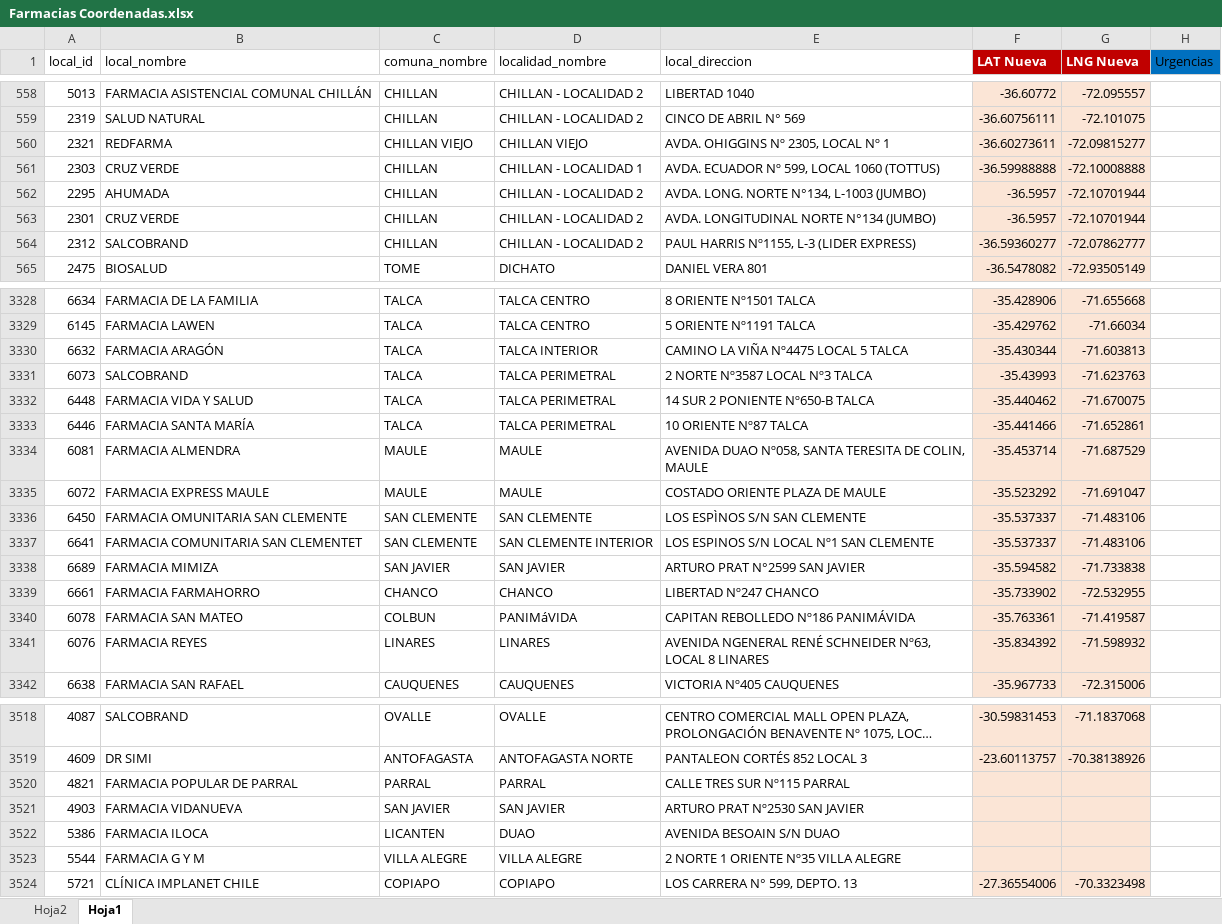
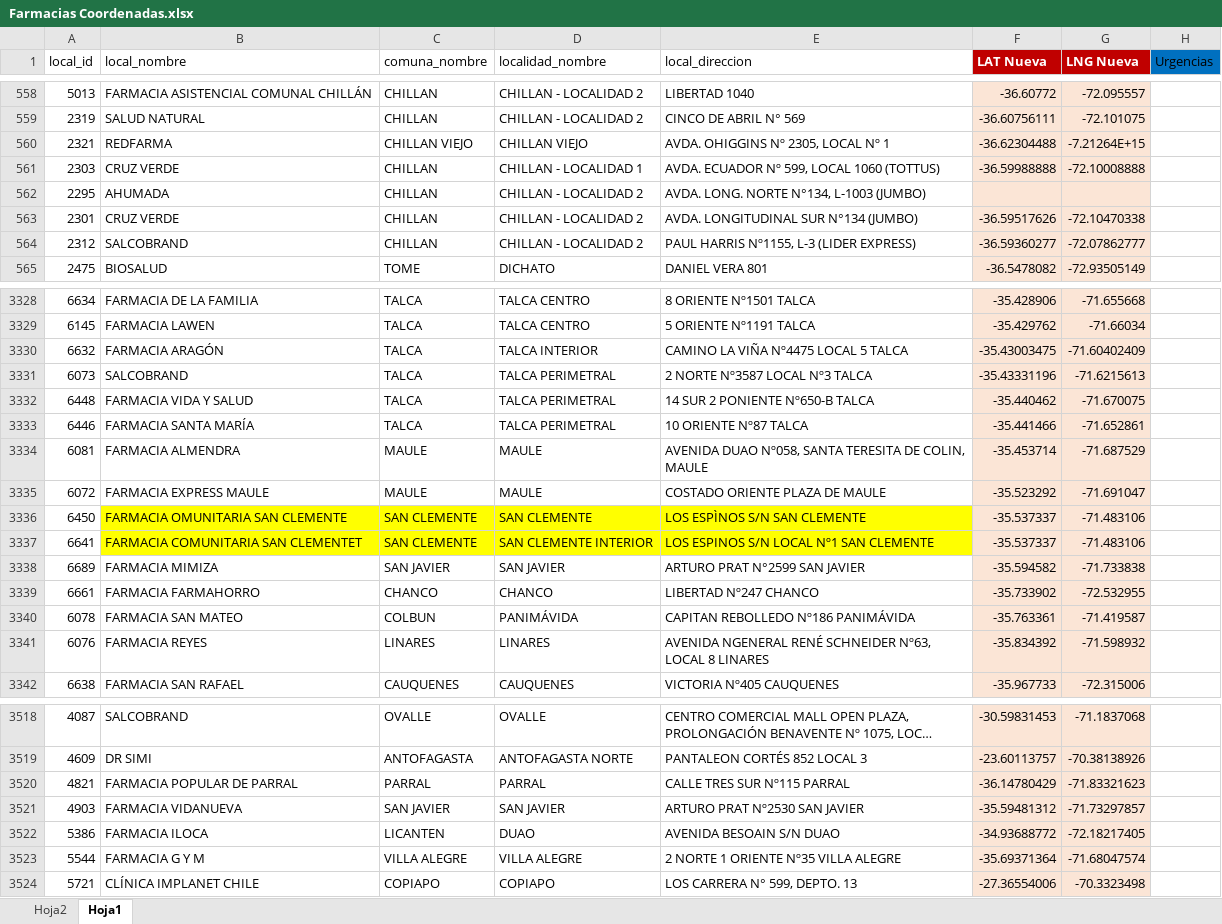
Before and after one commit to Sud-Austral/DATA-SALUD, an Excel workbook: Farmacias Coordenadas.xlsx, sheet Hoja1, drawn as a sheet; only a part is shown, gaps mark what is left out; long unchanged cells end in …; values as stored, in another font and other column widths than the file's, no borders; table styles not drawn; the diff covers the shown part only; the diff names each change by its address in the sheet, - before the commit and + after, or states it on an @@ line.

```diff
--- a/Farmacias Coordenadas.xlsx (sheet Hoja1)
+++ b/Farmacias Coordenadas.xlsx (sheet Hoja1)
-F560 (LAT Nueva): -36.60273611
+F560 (LAT Nueva): -36.62304488
-G560 (LNG Nueva): -72.09815277
+G560 (LNG Nueva): -7.21264E+15
-F562 (LAT Nueva): -36.5957
+F562 (LAT Nueva): (empty)
-G562 (LNG Nueva): -72.10701944
+G562 (LNG Nueva): (empty)
-E563 (local_direccion): AVDA. LONGITUDINAL NORTE N°134 (JUMBO)
+E563 (local_direccion): AVDA. LONGITUDINAL SUR N°134 (JUMBO)
-F563 (LAT Nueva): -36.5957
+F563 (LAT Nueva): -36.59517626
-G563 (LNG Nueva): -72.10701944
+G563 (LNG Nueva): -72.10470338
-F3330 (LAT Nueva): -35.430344
+F3330 (LAT Nueva): -35.43003475
-G3330 (LNG Nueva): -71.603813
+G3330 (LNG Nueva): -71.60402409
-F3331 (LAT Nueva): -35.43993
+F3331 (LAT Nueva): -35.43331196
-G3331 (LNG Nueva): -71.623763
+G3331 (LNG Nueva): -71.6215613
-B3336:E3337 fill: none
+B3336:E3337 fill: #FFFF00
-D3340 (localidad_nombre): PANIMáVIDA
+D3340 (localidad_nombre): PANIMÁVIDA
-F3520 (LAT Nueva): (empty)
+F3520 (LAT Nueva): -36.14780429
-G3520 (LNG Nueva): (empty)
+G3520 (LNG Nueva): -71.83321623
-F3521 (LAT Nueva): (empty)
+F3521 (LAT Nueva): -35.59481312
-G3521 (LNG Nueva): (empty)
+G3521 (LNG Nueva): -71.73297857
-F3522 (LAT Nueva): (empty)
+F3522 (LAT Nueva): -34.93688772
-G3522 (LNG Nueva): (empty)
+G3522 (LNG Nueva): -72.18217405
-F3523 (LAT Nueva): (empty)
+F3523 (LAT Nueva): -35.69371364
-G3523 (LNG Nueva): (empty)
+G3523 (LNG Nueva): -71.68047574
```
Also changed, not shown: 81 edited cells and cell formats elsewhere in this sheet.
